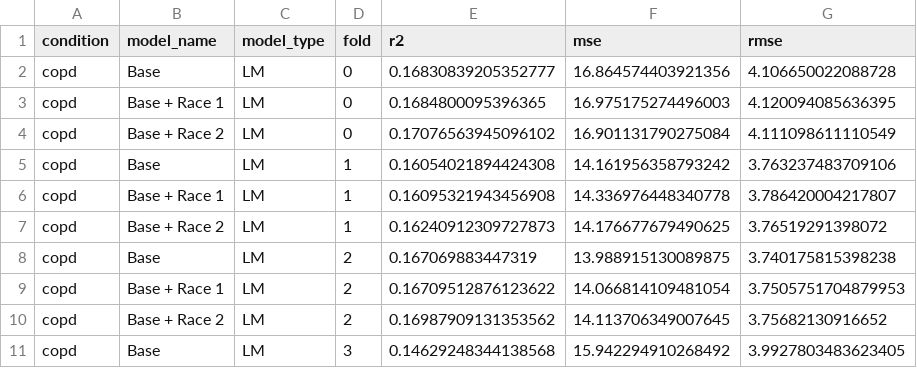
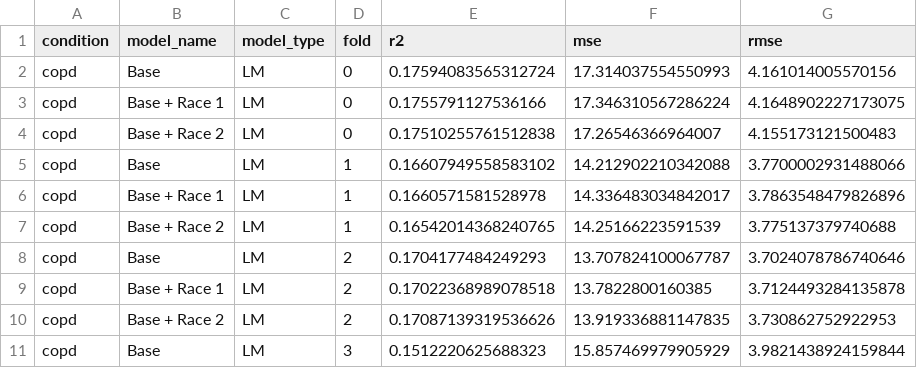
Before and after one commit to DS4A-2023-Team-20/ca-sdoh, a CSV file: code/jess/results/copd_models_results.csv, drawn as a sheet; only a part is shown; the diff covers the shown part only.

```diff
--- a/code/jess/results/copd_models_results.csv
+++ b/code/jess/results/copd_models_results.csv
@@ -1,11 +1,11 @@
 condition,model_name,model_type,fold,r2,mse,rmse
-copd,Base,LM,0,0.16830839205352777,16.864574403921356,4.106650022088728
-copd,Base + Race 1,LM,0,0.1684800095396365,16.975175274496003,4.120094085636395
-copd,Base + Race 2,LM,0,0.17076563945096102,16.901131790275084,4.111098611110549
-copd,Base,LM,1,0.16054021894424308,14.161956358793242,3.763237483709106
-copd,Base + Race 1,LM,1,0.16095321943456908,14.336976448340778,3.786420004217807
-copd,Base + Race 2,LM,1,0.16240912309727873,14.176677679490625,3.76519291398072
-copd,Base,LM,2,0.167069883447319,13.988915130089875,3.740175815398238
-copd,Base + Race 1,LM,2,0.16709512876123622,14.066814109481054,3.7505751704879953
-copd,Base + Race 2,LM,2,0.16987909131353562,14.113706349007645,3.75682130916652
-copd,Base,LM,3,0.14629248344138568,15.942294910268492,3.9927803483623405
+copd,Base,LM,0,0.17594083565312724,17.314037554550993,4.161014005570156
+copd,Base + Race 1,LM,0,0.1755791127536166,17.346310567286224,4.1648902227173075
+copd,Base + Race 2,LM,0,0.17510255761512838,17.26546366964007,4.155173121500483
+copd,Base,LM,1,0.16607949558583102,14.212902210342088,3.7700002931488066
+copd,Base + Race 1,LM,1,0.1660571581528978,14.336483034842017,3.7863548479826896
+copd,Base + Race 2,LM,1,0.16542014368240765,14.25166223591539,3.775137379740688
+copd,Base,LM,2,0.1704177484249293,13.707824100067787,3.7024078786740646
+copd,Base + Race 1,LM,2,0.17022368989078518,13.7822800160385,3.7124493284135878
+copd,Base + Race 2,LM,2,0.17087139319536626,13.919336881147835,3.730862752922953
+copd,Base,LM,3,0.1512220625688323,15.857469979905929,3.9821438924159844
```
Also changed, not shown: 150 edited cells elsewhere in this file, code/jess/results/hf_models_results.csv, code/jess/results/pn_models_results.csv, 20 other files.
